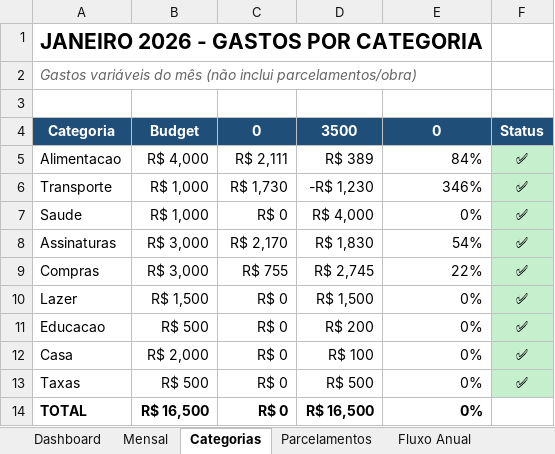
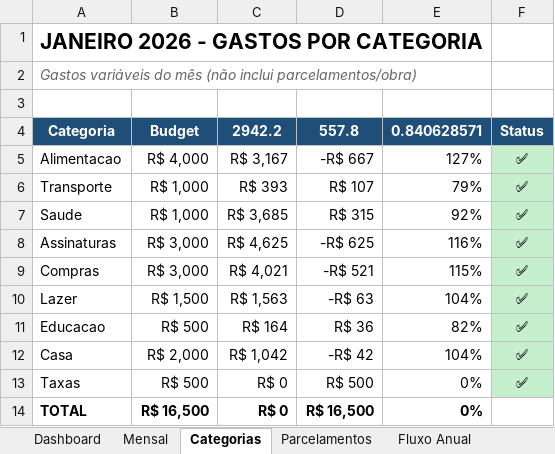
Before and after one commit to karlhackel12/Agent-Finance, an Excel workbook: projections/Dashboard_2026.xlsx, sheet Categorias, drawn as a sheet; values as stored, in another font and other column widths than the file's, no borders; charts and pictures not drawn; the diff names each change by its address in the sheet, - before the commit and + after, or states it on an @@ line.

Commit message:
fix: Corrigir cálculo de poupança em sync_excel.py e regenerar relatórios
- Remover hardcode de R$ 9.500 (parcela MOVEIS duplicada removida)
- Calcular total de categorias excluídas (obra/esportes) dinamicamente do banco
- Atualizar Dashboard_2026.xlsx com dados corretos Janeiro 2026
- Regenerar todos os relatórios Obsidian (PF + PJ) com dados atualizados

Totais Janeiro 2026:
- Gastos Variáveis: R$ 21.602,84
- Gastos Obra/Esportes: R$ 11.166,90
- Taxa Poupança: 60,7%
- Poupança Excel: R$ 22.230,26

```diff
--- a/projections/Dashboard_2026.xlsx (sheet Categorias)
+++ b/projections/Dashboard_2026.xlsx (sheet Categorias)
-C4: 0
+C4: 2942.2
-D4: 3500
+D4: 557.8
-E4: 0
+E4: 0.840628571
-C5: R$ 2,111
+C5: R$ 3,167
-D5: R$ 389
+D5: -R$ 667
-E5: 84%
+E5: 127%
-C6: R$ 1,730
+C6: R$ 393
-D6: -R$ 1,230
+D6: R$ 107
-E6: 346%
+E6: 79%
-C7: R$ 0
+C7: R$ 3,685
-D7: R$ 4,000
+D7: R$ 315
-E7: 0%
+E7: 92%
-C8: R$ 2,170
+C8: R$ 4,625
-D8: R$ 1,830
+D8: -R$ 625
-E8: 54%
+E8: 116%
-C9: R$ 755
+C9: R$ 4,021
-D9: R$ 2,745
+D9: -R$ 521
-E9: 22%
+E9: 115%
-C10: R$ 0
+C10: R$ 1,563
-D10: R$ 1,500
+D10: -R$ 63
-E10: 0%
+E10: 104%
-C11: R$ 0
+C11: R$ 164
-D11: R$ 200
+D11: R$ 36
-E11: 0%
+E11: 82%
-C12: R$ 0
+C12: R$ 1,042
-D12: R$ 100
+D12: -R$ 42
-E12: 0%
+E12: 104%
```
Also changed, not shown: sheet Dashboard, sheet Dados, sheet Mensal, charts or pictures, 6 other files.
